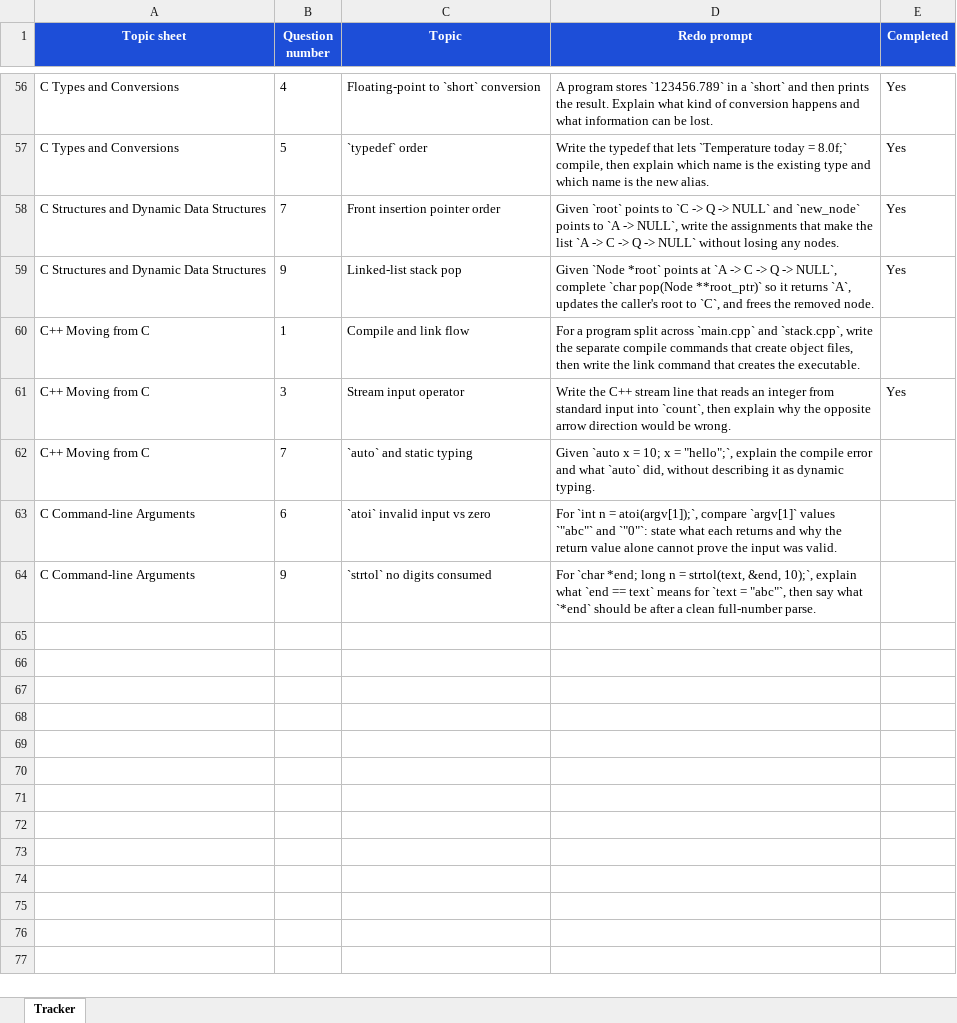
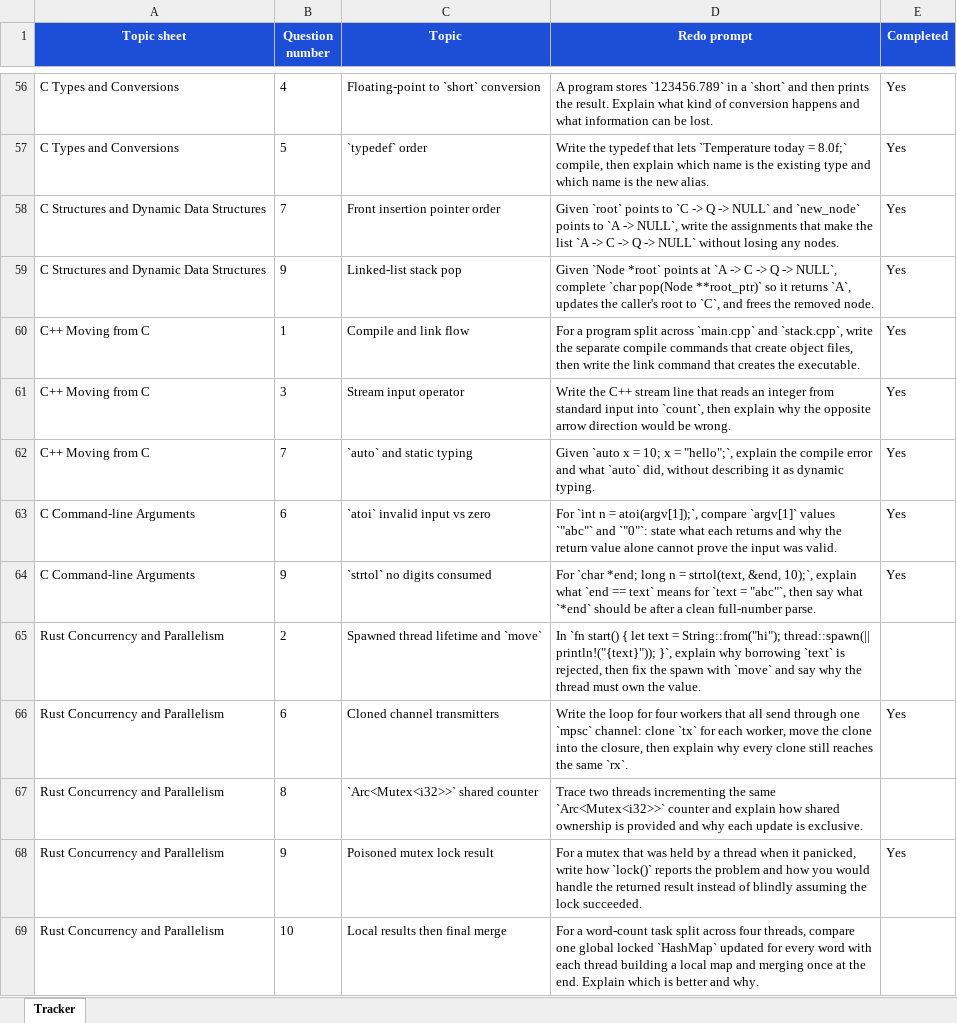
Before and after one commit to DavidCW2004/May-20th-Assessment, an Excel workbook: revision-mistake-log.xlsx, sheet Tracker, drawn as a sheet; only a part is shown, gaps mark what is left out; values as stored, in another font and other column widths than the file's, no borders; table styles not drawn; the diff names each change by its address in the sheet, - before the commit and + after, or states it on an @@ line.

Commit message:
Add C++ Error Handling and Lambdas Study Pack and Rust Crash-course Basics Study Pack
- Updated revision-rag-topic-list.md to include new study packs for C++ error handling and Rust crash-course basics.
- Added cpp-error-handling-lambdas-study-pack.pdf containing focused revision material on exception handling and lambda syntax in C++.
- Created make_cpp_error_handling_lambdas_study_pack.py to generate the C++ study pack PDF.
- Added rust-crash-course-basics-study-pack.pdf with essential Rust concepts including variables, types, and error handling.
- Implemented make_rust_crash_course_basics_study_pack.py to generate the Rust study pack PDF.

```diff
--- a/revision-mistake-log.xlsx (sheet Tracker)
+++ b/revision-mistake-log.xlsx (sheet Tracker)
-E60 (Completed): (empty)
+E60 (Completed): Yes
-E62:E64 (Completed): (empty)
+E62:E64 (Completed): Yes
+row 65: Rust Concurrency and Parallelism | 2 | Spawned thread lifetime and `move` | In `fn start() { let text = String::from("hi"); thread::spawn(|| println!("{text}")); }`, explain why borrowing `text` is rejected, then fix the spawn with `move` and say why the thread must own the value.
+row 66: Rust Concurrency and Parallelism | 6 | Cloned channel transmitters | Write the loop for four workers that all send through one `mpsc` channel: clone `tx` for each worker, move the clone into the closure, then explain why every clone still reaches the same `rx`. | Yes
+row 67: Rust Concurrency and Parallelism | 8 | `Arc<Mutex<i32>>` shared counter | Trace two threads incrementing the same `Arc<Mutex<i32>>` counter and explain how shared ownership is provided and why each update is exclusive.
+row 68: Rust Concurrency and Parallelism | 9 | Poisoned mutex lock result | For a mutex that was held by a thread when it panicked, write how `lock()` reports the problem and how you would handle the returned result instead of blindly assuming the lock succeeded. | Yes
+row 69: Rust Concurrency and Parallelism | 10 | Local results then final merge | For a word-count task split across four threads, compare one global locked `HashMap` updated for every word with each thread building a local map and merging once at the end. Explain which is better and why.
```
Also changed, not shown: 8 other files.
